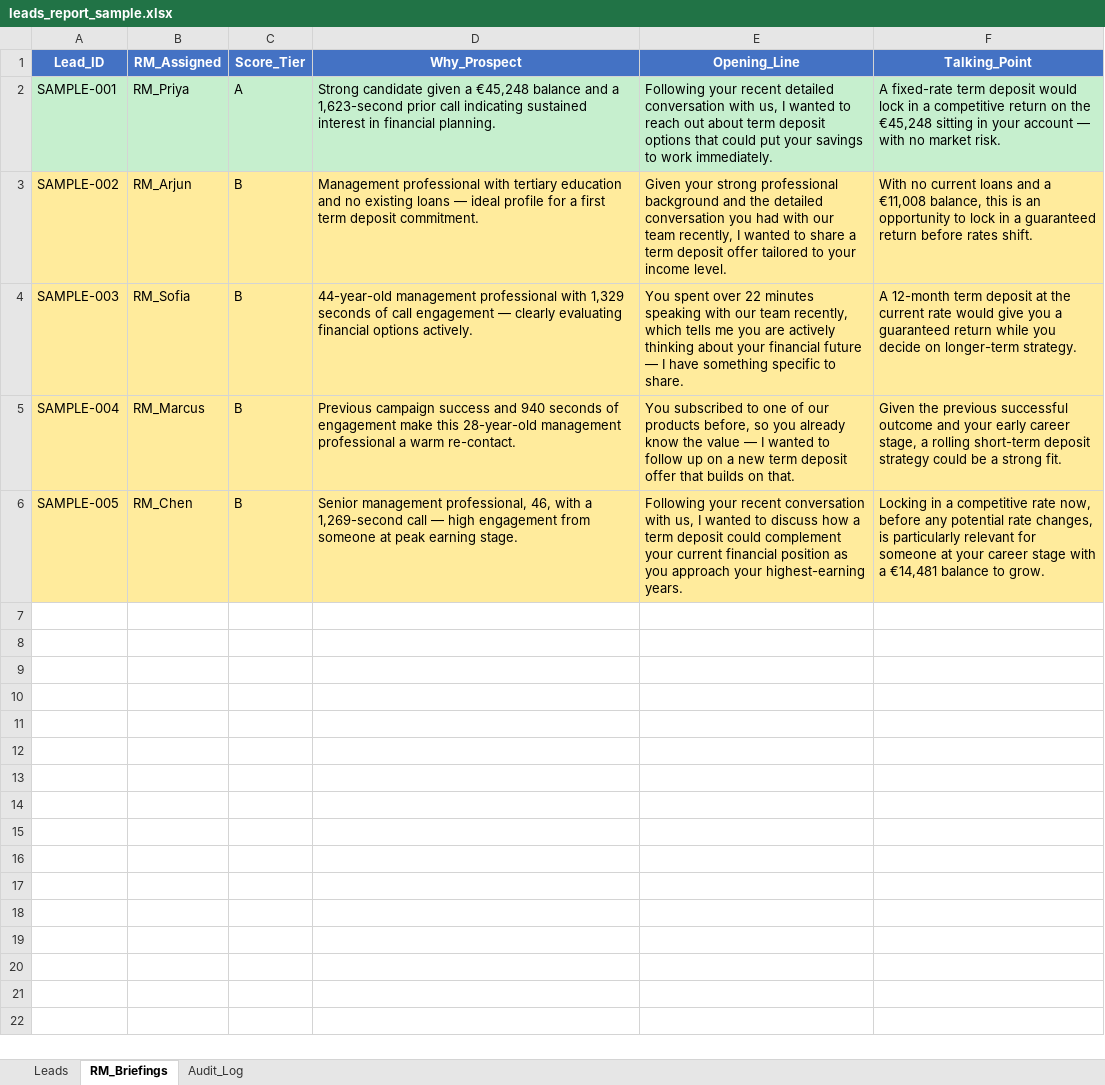
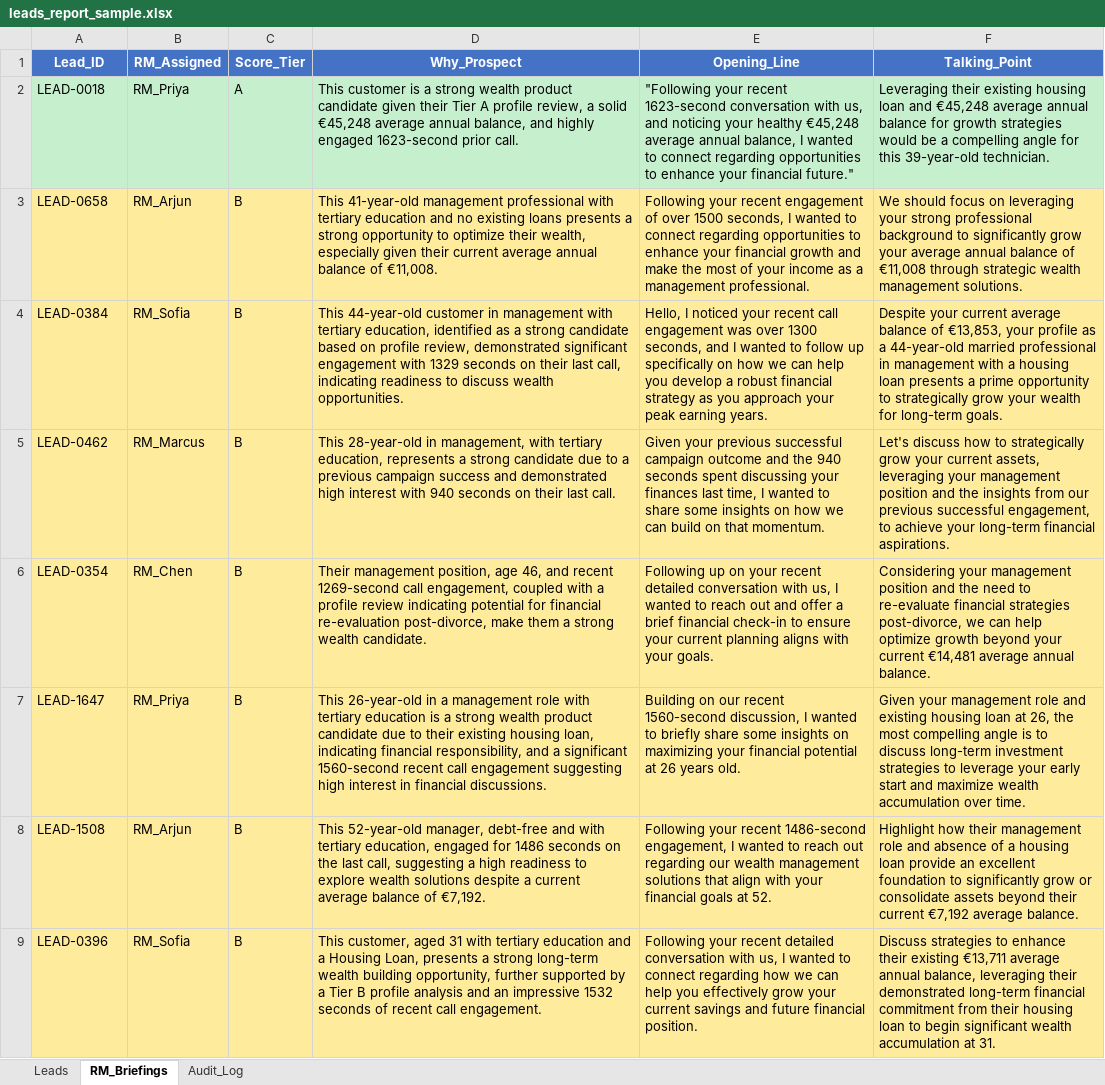
Before and after one commit to madhurimasarkar007/crm-lead-qualification-agent, an Excel workbook: sample_output/leads_report_sample.xlsx, sheet RM_Briefings, drawn as a sheet; only a part is shown; values as stored, in another font and other column widths than the file's, no borders; the diff covers the shown part only; the diff names each change by its address in the sheet, - before the commit and + after, or states it on an @@ line.

Commit message:
Replace sanitised sample with 15 real leads from UCI dataset (open source data)

```diff
--- a/sample_output/leads_report_sample.xlsx (sheet RM_Briefings)
+++ b/sample_output/leads_report_sample.xlsx (sheet RM_Briefings)
-A2 (Lead_ID): SAMPLE-001
+A2 (Lead_ID): LEAD-0018
-D2 (Why_Prospect): Strong candidate given a €45,248 balance and a 1,623-second prior call indicating sustained interest in financial planning.
+D2 (Why_Prospect): This customer is a strong wealth product candidate given their Tier A profile review, a solid €45,248 average annual balance, and highly engaged 1623-second prior call.
-E2 (Opening_Line): Following your recent detailed conversation with us, I wanted to reach out about term deposit options that could put your savings to work immediately.
+E2 (Opening_Line): "Following your recent 1623-second conversation with us, and noticing your healthy €45,248 average annual balance, I wanted to connect regarding opportunities to enhance your financial future."
-F2 (Talking_Point): A fixed-rate term deposit would lock in a competitive return on the €45,248 sitting in your account — with no market risk.
+F2 (Talking_Point): Leveraging their existing housing loan and €45,248 average annual balance for growth strategies would be a compelling angle for this 39-year-old technician.
-A3 (Lead_ID): SAMPLE-002
+A3 (Lead_ID): LEAD-0658
-D3 (Why_Prospect): Management professional with tertiary education and no existing loans — ideal profile for a first term deposit commitment.
+D3 (Why_Prospect): This 41-year-old management professional with tertiary education and no existing loans presents a strong opportunity to optimize their wealth, especially given their current average annual balance of €11,008.
-E3 (Opening_Line): Given your strong professional background and the detailed conversation you had with our team recently, I wanted to share a term deposit offer tailored to your income level.
+E3 (Opening_Line): Following your recent engagement of over 1500 seconds, I wanted to connect regarding opportunities to enhance your financial growth and make the most of your income as a management professional.
-F3 (Talking_Point): With no current loans and a €11,008 balance, this is an opportunity to lock in a guaranteed return before rates shift.
+F3 (Talking_Point): We should focus on leveraging your strong professional background to significantly grow your average annual balance of €11,008 through strategic wealth management solutions.
-A4 (Lead_ID): SAMPLE-003
+A4 (Lead_ID): LEAD-0384
-D4 (Why_Prospect): 44-year-old management professional with 1,329 seconds of call engagement — clearly evaluating financial options actively.
+D4 (Why_Prospect): This 44-year-old customer in management with tertiary education, identified as a strong candidate based on profile review, demonstrated significant engagement with 1329 seconds on their last call, indicating readiness to discuss wealth opportunities.
-E4 (Opening_Line): You spent over 22 minutes speaking with our team recently, which tells me you are actively thinking about your financial future — I have something specific to share.
+E4 (Opening_Line): Hello, I noticed your recent call engagement was over 1300 seconds, and I wanted to follow up specifically on how we can help you develop a robust financial strategy as you approach your peak earning years.
-F4 (Talking_Point): A 12-month term deposit at the current rate would give you a guaranteed return while you decide on longer-term strategy.
+F4 (Talking_Point): Despite your current average balance of €13,853, your profile as a 44-year-old married professional in management with a housing loan presents a prime opportunity to strategically grow your wealth for long-term goals.
-A5 (Lead_ID): SAMPLE-004
+A5 (Lead_ID): LEAD-0462
-D5 (Why_Prospect): Previous campaign success and 940 seconds of engagement make this 28-year-old management professional a warm re-contact.
+D5 (Why_Prospect): This 28-year-old in management, with tertiary education, represents a strong candidate due to a previous campaign success and demonstrated high interest with 940 seconds on their last call.
-E5 (Opening_Line): You subscribed to one of our products before, so you already know the value — I wanted to follow up on a new term deposit offer that builds on that.
+E5 (Opening_Line): Given your previous successful campaign outcome and the 940 seconds spent discussing your finances last time, I wanted to share some insights on how we can build on that momentum.
-F5 (Talking_Point): Given the previous successful outcome and your early career stage, a rolling short-term deposit strategy could be a strong fit.
+F5 (Talking_Point): Let's discuss how to strategically grow your current assets, leveraging your management position and the insights from our previous successful engagement, to achieve your long-term financial aspirations.
-A6 (Lead_ID): SAMPLE-005
+A6 (Lead_ID): LEAD-0354
-D6 (Why_Prospect): Senior management professional, 46, with a 1,269-second call — high engagement from someone at peak earning stage.
+D6 (Why_Prospect): Their management position, age 46, and recent 1269-second call engagement, coupled with a profile review indicating potential for financial re-evaluation post-divorce, make them a strong wealth candidate.
-E6 (Opening_Line): Following your recent conversation with us, I wanted to discuss how a term deposit could complement your current financial position as you approach your highest-earning years.
+E6 (Opening_Line): Following up on your recent detailed conversation with us, I wanted to reach out and offer a brief financial check-in to ensure your current planning aligns with your goals.
-F6 (Talking_Point): Locking in a competitive rate now, before any potential rate changes, is particularly relevant for someone at your career stage with a €14,481 balance to grow.
+F6 (Talking_Point): Considering your management position and the need to re-evaluate financial strategies post-divorce, we can help optimize growth beyond your current €14,481 average annual balance.
+row 7: LEAD-1647 | RM_Priya | B | This 26-year-old in a management role with tertiary education is a strong wealth product candidate due to their existing housing loan, indicating financial responsibility, and a significant 1560-second recent call engagement suggesting high interest in financial discussions. | Building on our recent 1560-second discussion, I wanted to briefly share some insights on maximizing your financial potential at 26 years old. | Given your management role and existing housing loan at 26, the most compelling angle is to discuss long-term investment strategies to leverage your early start and maximize wealth accumulation over time.
+row 8: LEAD-1508 | RM_Arjun | B | This 52-year-old manager, debt-free and with tertiary education, engaged for 1486 seconds on the last call, suggesting a high readiness to explore wealth solutions despite a current average balance of €7,192. | Following your recent 1486-second engagement, I wanted to reach out regarding our wealth management solutions that align with your financial goals at 52. | Highlight how their management role and absence of a housing loan provide an excellent foundation to significantly grow or consolidate assets beyond their current €7,192 average balance.
+row 9: LEAD-0396 | RM_Sofia | B | This customer, aged 31 with tertiary education and a Housing Loan, presents a strong long-term wealth building opportunity, further supported by a Tier B profile analysis and an impressive 1532 seconds of recent call engagement. | Following your recent detailed conversation with us, I wanted to connect regarding how we can help you effectively grow your current savings and future financial position. | Discuss strategies to enhance their existing €13,711 average annual balance, leveraging their demonstrated long-term financial commitment from their housing loan to begin significant wealth accumulation at 31.
```
Also changed, not shown: 7 added rows elsewhere in this sheet, sheet Leads, sheet Audit_Log.
